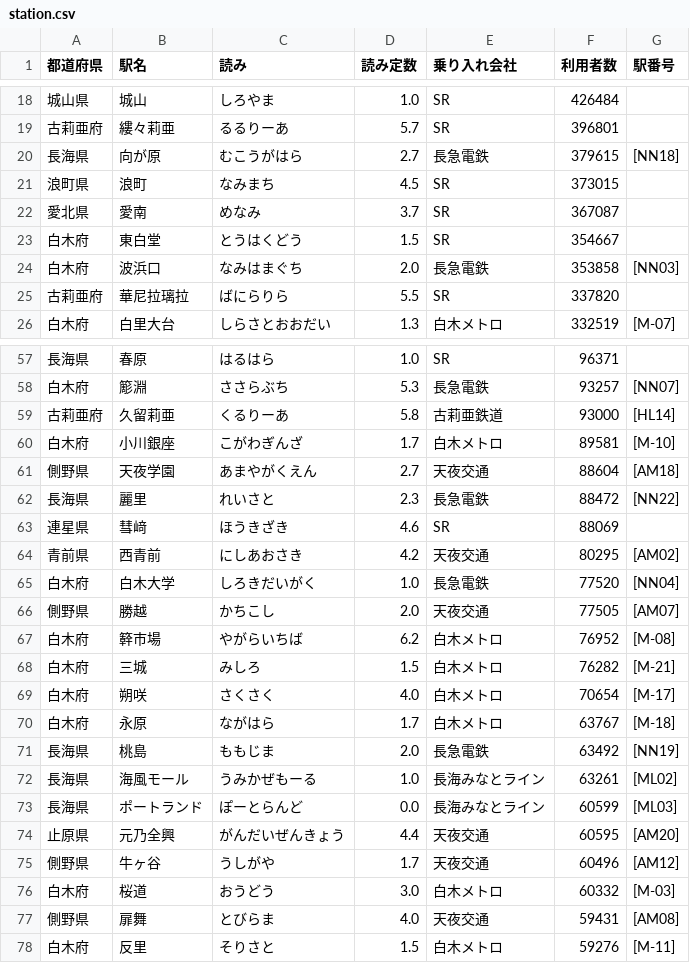
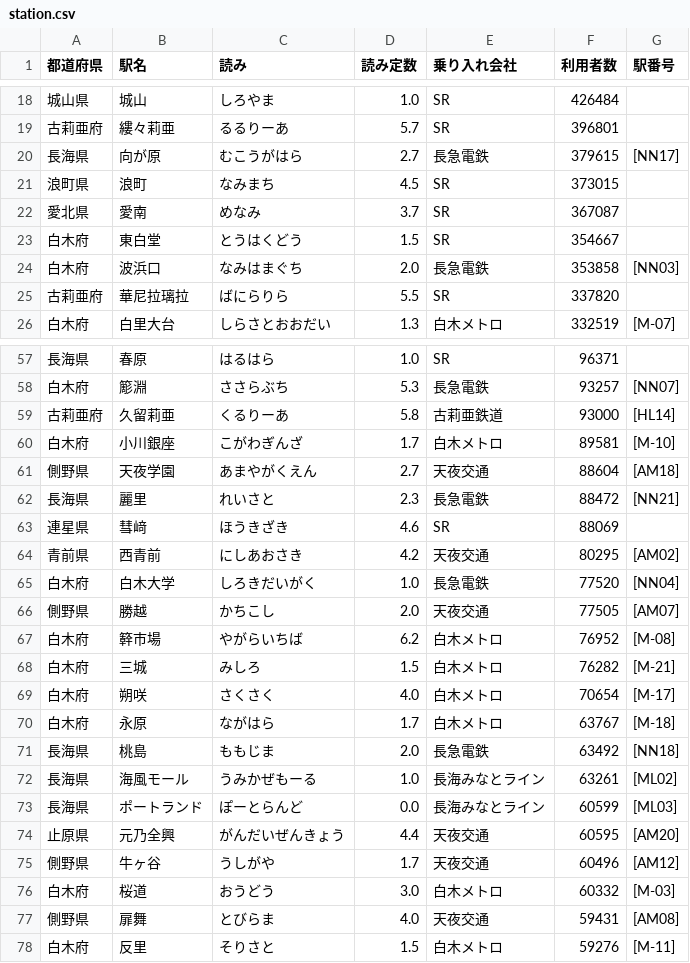
Before and after one commit to shirotetsu-shiojima/seiyo_map, a CSV file: station.csv, drawn as a sheet; only a part is shown, gaps mark what is left out; the diff covers the shown part only.

```diff
--- a/station.csv
+++ b/station.csv
@@ -19,3 +19,3 @@
 古莉亜府,縷々莉亜,るるりーあ,5.7,SR,396801,
-長海県,向が原,むこうがはら,2.7,長急電鉄,379615,[NN18]
+長海県,向が原,むこうがはら,2.7,長急電鉄,379615,[NN17]
 浪町県,浪町,なみまち,4.5,SR,373015,
@@ -61,3 +61,3 @@
 側野県,天夜学園,あまやがくえん,2.7,天夜交通,88604,[AM18]
-長海県,麗里,れいさと,2.3,長急電鉄,88472,[NN22]
+長海県,麗里,れいさと,2.3,長急電鉄,88472,[NN21]
 連星県,彗﨑,ほうきざき,4.6,SR,88069,
@@ -70,3 +70,3 @@
 白木府,永原,ながはら,1.7,白木メトロ,63767,[M-18]
-長海県,桃島,ももじま,2.0,長急電鉄,63492,[NN19]
+長海県,桃島,ももじま,2.0,長急電鉄,63492,[NN18]
 長海県,海風モール,うみかぜもーる,1.0,長海みなとライン,63261,[ML02]
```
Also changed, not shown: 1 added row, 1 removed row and 6 edited cells elsewhere in this file.
